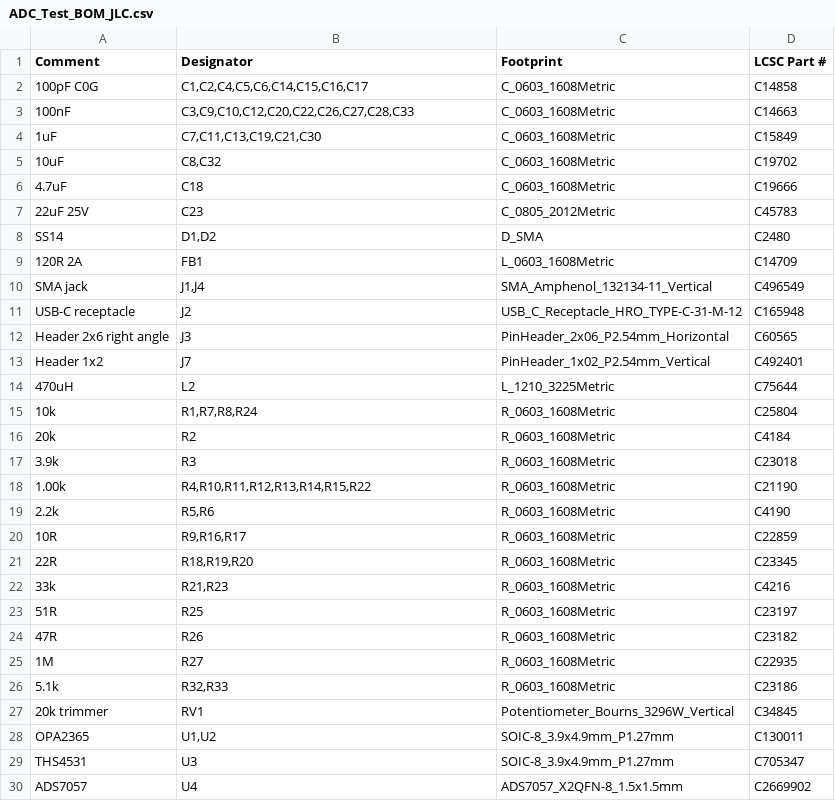
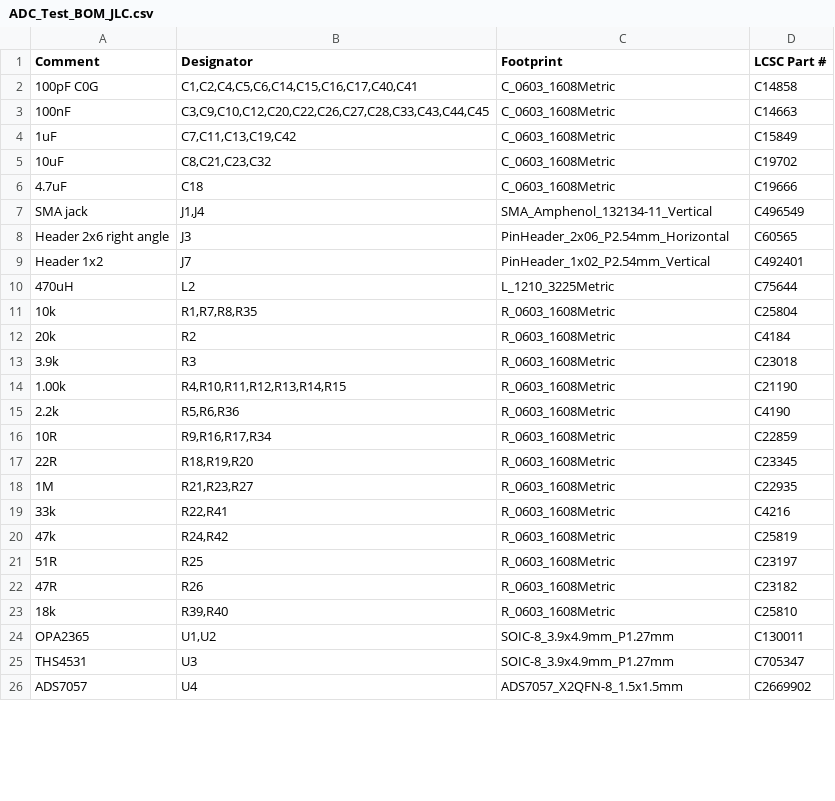
Before and after one commit to auselia/adc_test_board, a CSV file: hw/fab/ADC_Test_BOM_JLC.csv, drawn as a sheet; only a part is shown; the diff covers the shown part only.

```diff
--- a/hw/fab/ADC_Test_BOM_JLC.csv
+++ b/hw/fab/ADC_Test_BOM_JLC.csv
@@ -1,12 +1,8 @@
 Comment,Designator,Footprint,LCSC Part #
-100pF C0G,"C1,C2,C4,C5,C6,C14,C15,C16,C17",C_0603_1608Metric,C14858
-100nF,"C3,C9,C10,C12,C20,C22,C26,C27,C28,C33",C_0603_1608Metric,C14663
-1uF,"C7,C11,C13,C19,C21,C30",C_0603_1608Metric,C15849
-10uF,"C8,C32",C_0603_1608Metric,C19702
+100pF C0G,"C1,C2,C4,C5,C6,C14,C15,C16,C17,C40,C41",C_0603_1608Metric,C14858
+100nF,"C3,C9,C10,C12,C20,C22,C26,C27,C28,C33,C43,C44,C45",C_0603_1608Metric,C14663
+1uF,"C7,C11,C13,C19,C42",C_0603_1608Metric,C15849
+10uF,"C8,C21,C23,C32",C_0603_1608Metric,C19702
 4.7uF,C18,C_0603_1608Metric,C19666
-22uF 25V,C23,C_0805_2012Metric,C45783
-SS14,"D1,D2",D_SMA,C2480
-120R 2A,FB1,L_0603_1608Metric,C14709
 SMA jack,"J1,J4",SMA_Amphenol_132134-11_Vertical,C496549
-USB-C receptacle,J2,USB_C_Receptacle_HRO_TYPE-C-31-M-12,C165948
 Header 2x6 right angle,J3,PinHeader_2x06_P2.54mm_Horizontal,C60565
@@ -14,15 +10,15 @@ Header 1x2,J7,PinHeader_1x02_P2.54mm_Vertical,C492401
 470uH,L2,L_1210_3225Metric,C75644
-10k,"R1,R7,R8,R24",R_0603_1608Metric,C25804
+10k,"R1,R7,R8,R35",R_0603_1608Metric,C25804
 20k,R2,R_0603_1608Metric,C4184
 3.9k,R3,R_0603_1608Metric,C23018
-1.00k,"R4,R10,R11,R12,R13,R14,R15,R22",R_0603_1608Metric,C21190
-2.2k,"R5,R6",R_0603_1608Metric,C4190
-10R,"R9,R16,R17",R_0603_1608Metric,C22859
+1.00k,"R4,R10,R11,R12,R13,R14,R15",R_0603_1608Metric,C21190
+2.2k,"R5,R6,R36",R_0603_1608Metric,C4190
+10R,"R9,R16,R17,R34",R_0603_1608Metric,C22859
 22R,"R18,R19,R20",R_0603_1608Metric,C23345
-33k,"R21,R23",R_0603_1608Metric,C4216
+1M,"R21,R23,R27",R_0603_1608Metric,C22935
+33k,"R22,R41",R_0603_1608Metric,C4216
+47k,"R24,R42",R_0603_1608Metric,C25819
 51R,R25,R_0603_1608Metric,C23197
 47R,R26,R_0603_1608Metric,C23182
-1M,R27,R_0603_1608Metric,C22935
-5.1k,"R32,R33",R_0603_1608Metric,C23186
-20k trimmer,RV1,Potentiometer_Bourns_3296W_Vertical,C34845
+18k,"R39,R40",R_0603_1608Metric,C25810
 OPA2365,"U1,U2",SOIC-8_3.9x4.9mm_P1.27mm,C130011
```
Also changed, not shown: 1 added row and 2 removed rows elsewhere in this file, hw/fab/ADC_Head_BOM_JLC.csv, hw/fab/ADC_Test_CPL_JLC.csv, 49 other files.
